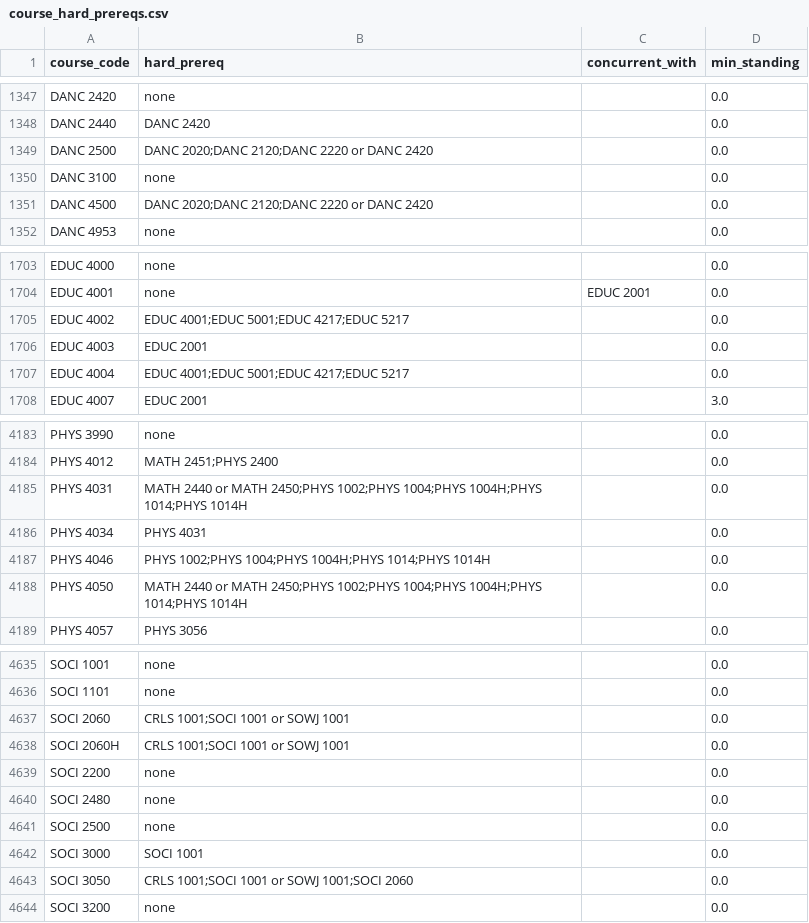
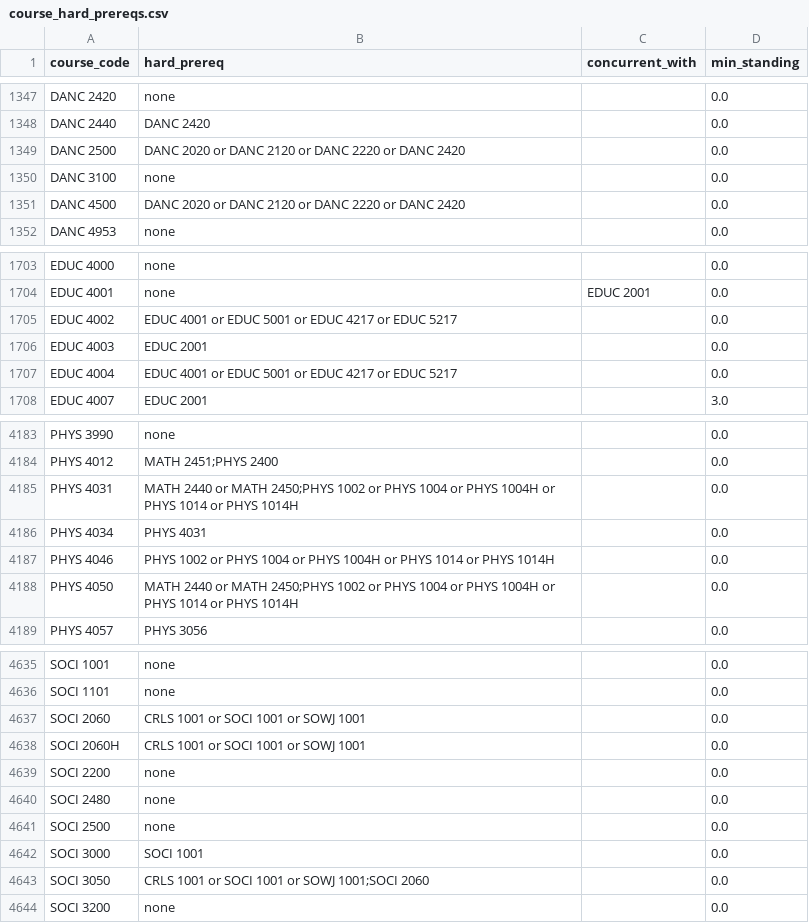
Before and after one commit to markiengo/marqbot, a CSV file: data/course_hard_prereqs.csv, drawn as a sheet; only a part is shown, gaps mark what is left out; the diff covers the shown part only.

```diff
--- a/data/course_hard_prereqs.csv
+++ b/data/course_hard_prereqs.csv
@@ -1348,5 +1348,5 @@ DANC 2420,none,,0.0
 DANC 2440,DANC 2420,,0.0
-DANC 2500,DANC 2020;DANC 2120;DANC 2220 or DANC 2420,,0.0
+DANC 2500,DANC 2020 or DANC 2120 or DANC 2220 or DANC 2420,,0.0
 DANC 3100,none,,0.0
-DANC 4500,DANC 2020;DANC 2120;DANC 2220 or DANC 2420,,0.0
+DANC 4500,DANC 2020 or DANC 2120 or DANC 2220 or DANC 2420,,0.0
 DANC 4953,none,,0.0
@@ -1704,5 +1704,5 @@ EDUC 4000,none,,0.0
 EDUC 4001,none,EDUC 2001,0.0
-EDUC 4002,EDUC 4001;EDUC 5001;EDUC 4217;EDUC 5217,,0.0
+EDUC 4002,EDUC 4001 or EDUC 5001 or EDUC 4217 or EDUC 5217,,0.0
 EDUC 4003,EDUC 2001,,0.0
-EDUC 4004,EDUC 4001;EDUC 5001;EDUC 4217;EDUC 5217,,0.0
+EDUC 4004,EDUC 4001 or EDUC 5001 or EDUC 4217 or EDUC 5217,,0.0
 EDUC 4007,EDUC 2001,,3.0
@@ -4184,6 +4184,6 @@ PHYS 3990,none,,0.0
 PHYS 4012,MATH 2451;PHYS 2400,,0.0
-PHYS 4031,MATH 2440 or MATH 2450;PHYS 1002;PHYS 1004;PHYS 1004H;PHYS 1014;PHYS 1014H,,0.0
+PHYS 4031,MATH 2440 or MATH 2450;PHYS 1002 or PHYS 1004 or PHYS 1004H or PHYS 1014 or PHYS 1014H,,0.0
 PHYS 4034,PHYS 4031,,0.0
-PHYS 4046,PHYS 1002;PHYS 1004;PHYS 1004H;PHYS 1014;PHYS 1014H,,0.0
-PHYS 4050,MATH 2440 or MATH 2450;PHYS 1002;PHYS 1004;PHYS 1004H;PHYS 1014;PHYS 1014H,,0.0
+PHYS 4046,PHYS 1002 or PHYS 1004 or PHYS 1004H or PHYS 1014 or PHYS 1014H,,0.0
+PHYS 4050,MATH 2440 or MATH 2450;PHYS 1002 or PHYS 1004 or PHYS 1004H or PHYS 1014 or PHYS 1014H,,0.0
 PHYS 4057,PHYS 3056,,0.0
@@ -4636,4 +4636,4 @@ SOCI 1001,none,,0.0
 SOCI 1101,none,,0.0
-SOCI 2060,CRLS 1001;SOCI 1001 or SOWJ 1001,,0.0
-SOCI 2060H,CRLS 1001;SOCI 1001 or SOWJ 1001,,0.0
+SOCI 2060,CRLS 1001 or SOCI 1001 or SOWJ 1001,,0.0
+SOCI 2060H,CRLS 1001 or SOCI 1001 or SOWJ 1001,,0.0
 SOCI 2200,none,,0.0
@@ -4642,3 +4642,3 @@ SOCI 2500,none,,0.0
 SOCI 3000,SOCI 1001,,0.0
-SOCI 3050,CRLS 1001;SOCI 1001 or SOWJ 1001;SOCI 2060,,0.0
+SOCI 3050,CRLS 1001 or SOCI 1001 or SOWJ 1001;SOCI 2060,,0.0
 SOCI 3200,none,,0.0
```
Also changed, not shown: 53 edited cells elsewhere in this file, 3 other files.
